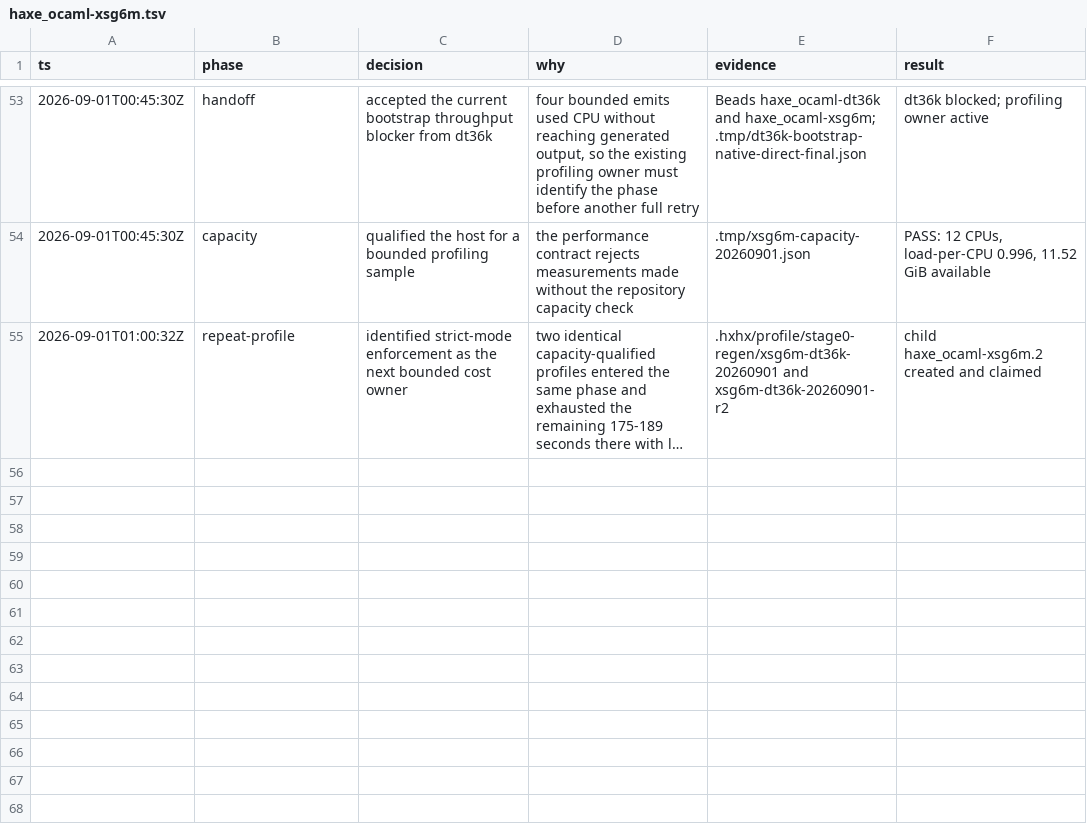
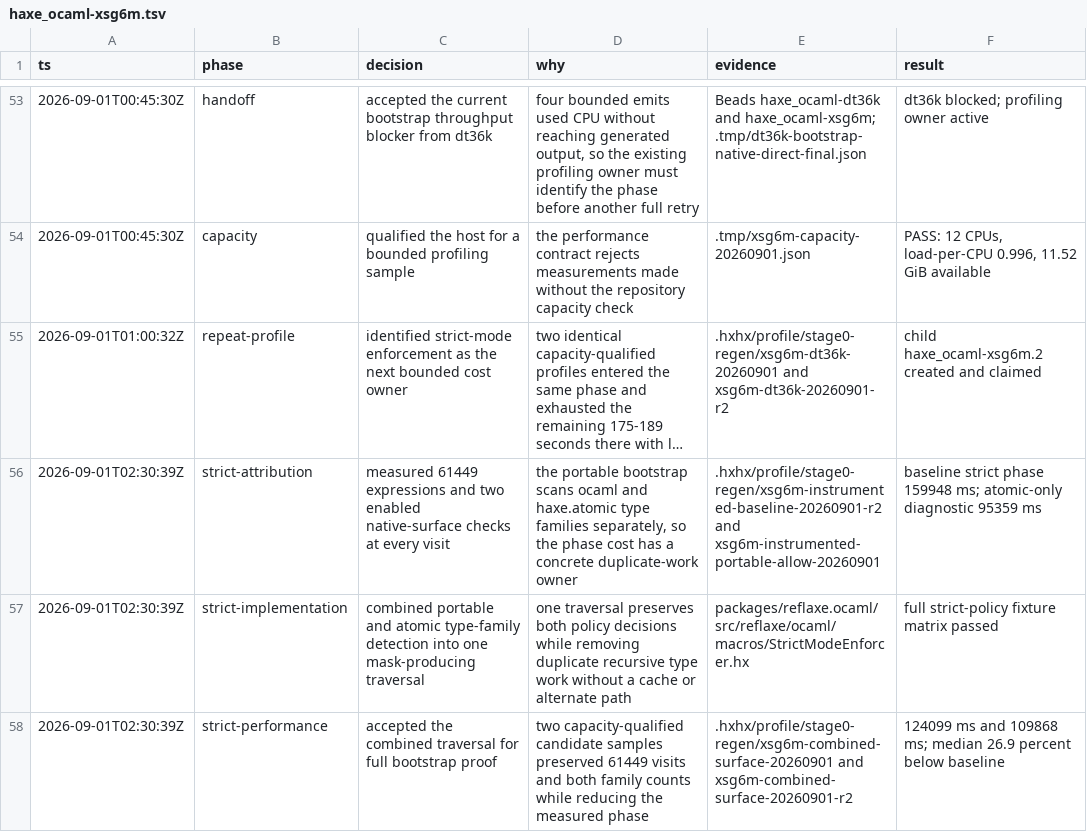
Before and after one commit to fullofcaffeine/hxhx, a TSV file: .audit/haxe_ocaml-xsg6m.tsv, drawn as a sheet; only a part is shown, gaps mark what is left out; long unchanged cells end in …; the diff names each change by its address in the sheet, - before the commit and + after, or states it on an @@ line.

Commit message:
perf(reflaxe): combine strict native-surface scans
Portable OCaml builds previously walked every typed expression's nested types
once for ocaml.* usage and again for haxe.atomic.* usage. The bootstrap compiler
contains more than 61,000 expressions, so that duplicate traversal made strict
policy enforcement a major part of regeneration time.

Detect both type families in one mask-producing walk while retaining the same
policy gates, diagnostic order, positions, warning/error behavior, and depth
limit. Telemetry now reports expression visits and enabled check counts so later
performance work can be measured without guessing.

The complete strict-policy fixture matrix and profiling-evidence contract pass.
Two capacity-qualified candidate samples preserved all 61,449 visits and both
family counts while reducing the strict phase from about 160 seconds to 110–124
seconds. Full bootstrap regeneration and generated-output equivalence remain the
next gate before the Bead closes.

```diff
--- a/.audit/haxe_ocaml-xsg6m.tsv
+++ b/.audit/haxe_ocaml-xsg6m.tsv
+row 56: 2026-09-01T02:30:39Z | strict-attribution | measured 61449 expressions and two enabled native-surface checks at every visit | the portable bootstrap scans ocaml and haxe.atomic type families separately, so the phase cost has a concrete duplicate-work owner | .hxhx/profile/stage0-regen/xsg6m-instrumented-baseline-20260901-r2 and xsg6m-instrumented-portable-allow-20260901 | baseline strict phase 159948 ms; atomic-only diagnostic 95359 ms
+row 57: 2026-09-01T02:30:39Z | strict-implementation | combined portable and atomic type-family detection into one mask-producing traversal | one traversal preserves both policy decisions while removing duplicate recursive type work without a cache or alternate path | packages/reflaxe.ocaml/src/reflaxe/ocaml/macros/StrictModeEnforcer.hx | full strict-policy fixture matrix passed
+row 58: 2026-09-01T02:30:39Z | strict-performance | accepted the combined traversal for full bootstrap proof | two capacity-qualified candidate samples preserved 61449 visits and both family counts while reducing the measured phase | .hxhx/profile/stage0-regen/xsg6m-combined-surface-20260901 and xsg6m-combined-surface-20260901-r2 | 124099 ms and 109868 ms; median 26.9 percent below baseline
```
Also changed, not shown: 3 other files.
